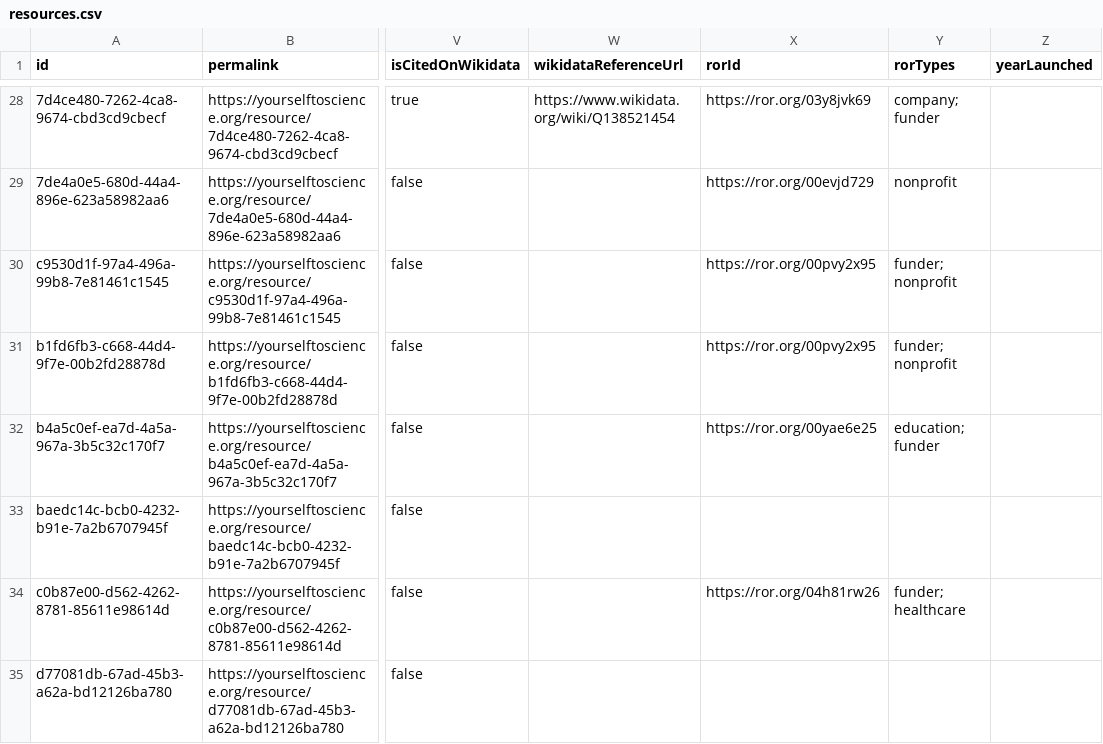
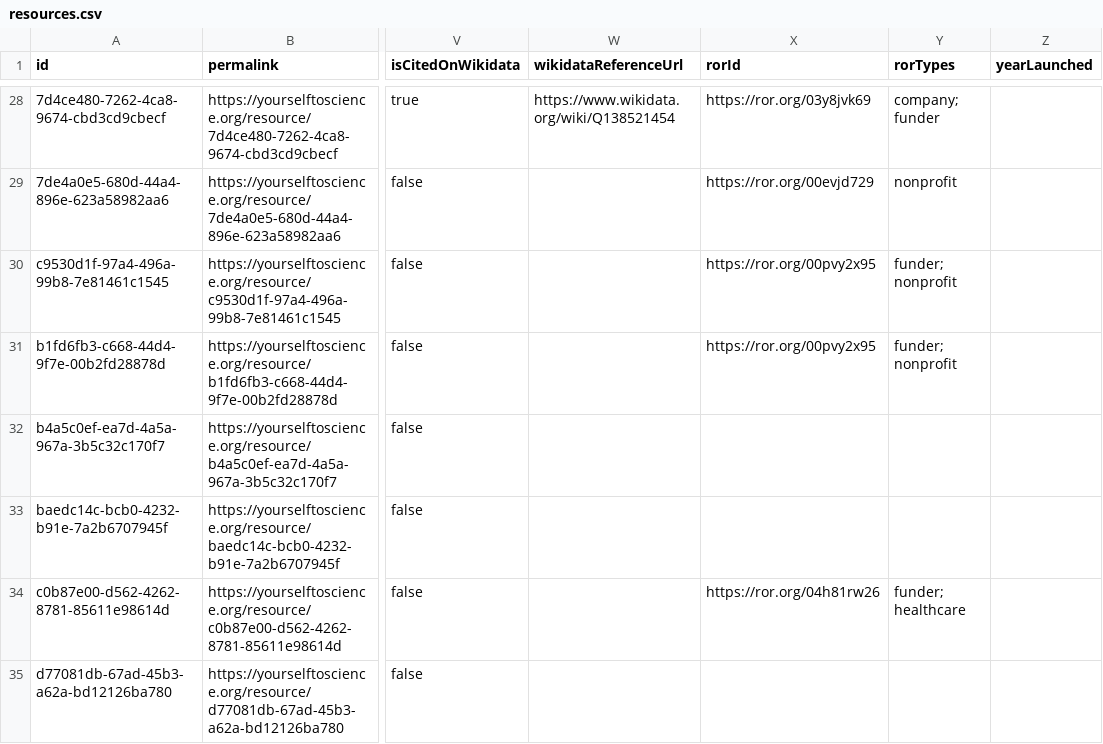
Before and after one commit to yourselftoscience/yourselftoscience.org, a CSV file: public/resources.csv, drawn as a sheet; only a part is shown, gaps mark what is left out; the diff names each change by its address in the sheet, - before the commit and + after, or states it on an @@ line.

```diff
--- a/public/resources.csv
+++ b/public/resources.csv
-X32 (rorId): https://ror.org/00yae6e25
+X32 (rorId): (empty)
-Y32 (rorTypes): education; funder
+Y32 (rorTypes): (empty)
```
Also changed, not shown: 10 other files.
